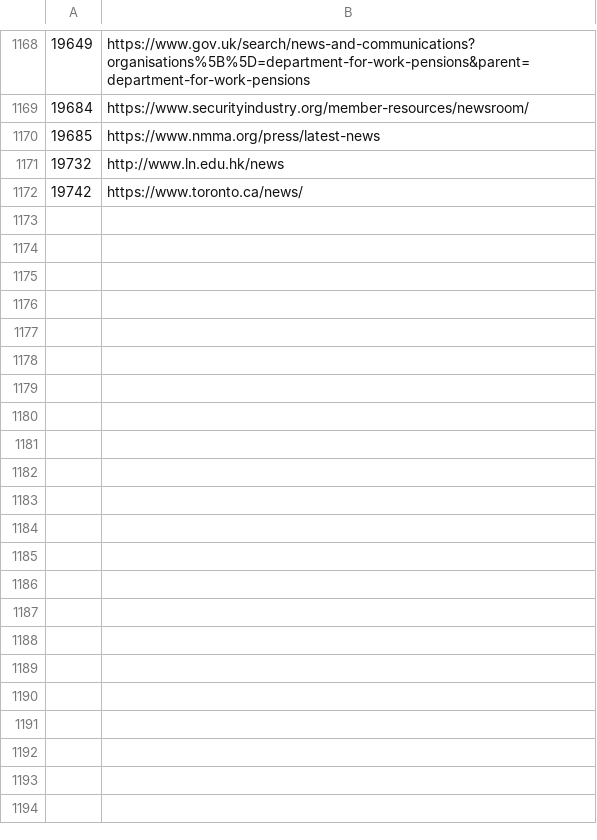
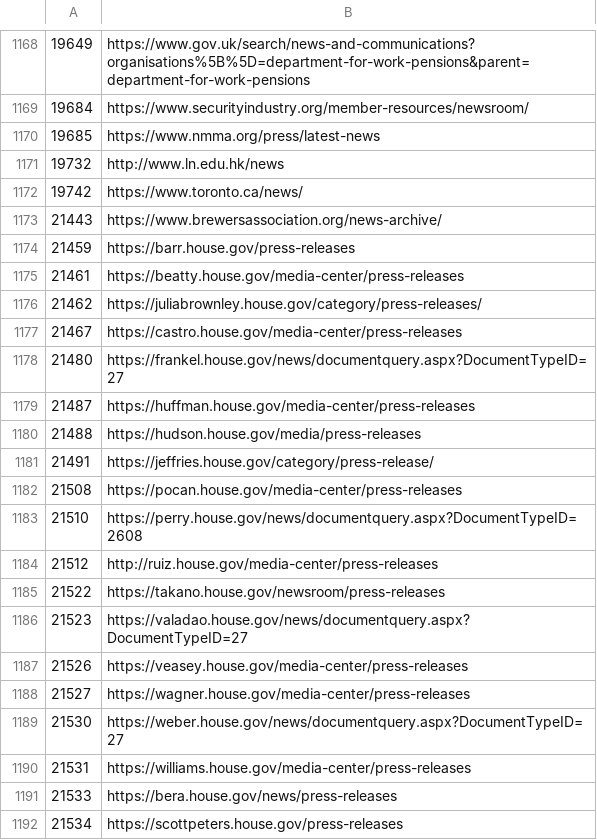
Before and after one commit to Cam-Hak/scrapeV3.2, a CSV file: test-sites.csv, drawn as a sheet; only a part is shown, gaps mark what is left out; the diff covers the shown part only; the diff names each change by its address in the sheet, - before the commit and + after, or states it on an @@ line.

```diff
--- a/test-sites.csv
+++ b/test-sites.csv
+row 1173: 21443 | https://www.brewersassociation.org/news-archive/
+row 1174: 21459 | https://barr.house.gov/press-releases
+row 1175: 21461 | https://beatty.house.gov/media-center/press-releases
+row 1176: 21462 | https://juliabrownley.house.gov/category/press-releases/
+row 1177: 21467 | https://castro.house.gov/media-center/press-releases
+row 1178: 21480 | https://frankel.house.gov/news/documentquery.aspx?DocumentTypeID=27
+row 1179: 21487 | https://huffman.house.gov/media-center/press-releases
+row 1180: 21488 | https://hudson.house.gov/media/press-releases
+row 1181: 21491 | https://jeffries.house.gov/category/press-release/
+row 1182: 21508 | https://pocan.house.gov/media-center/press-releases
+row 1183: 21510 | https://perry.house.gov/news/documentquery.aspx?DocumentTypeID=2608
+row 1184: 21512 | http://ruiz.house.gov/media-center/press-releases
+row 1185: 21522 | https://takano.house.gov/newsroom/press-releases
+row 1186: 21523 | https://valadao.house.gov/news/documentquery.aspx?DocumentTypeID=27
+row 1187: 21526 | https://veasey.house.gov/media-center/press-releases
+row 1188: 21527 | https://wagner.house.gov/media-center/press-releases
+row 1189: 21530 | https://weber.house.gov/news/documentquery.aspx?DocumentTypeID=27
+row 1190: 21531 | https://williams.house.gov/media-center/press-releases
+row 1191: 21533 | https://bera.house.gov/news/press-releases
+row 1192: 21534 | https://scottpeters.house.gov/press-releases
```
Also changed, not shown: 55 added rows elsewhere in this file, strip.csv, 19 other files.
